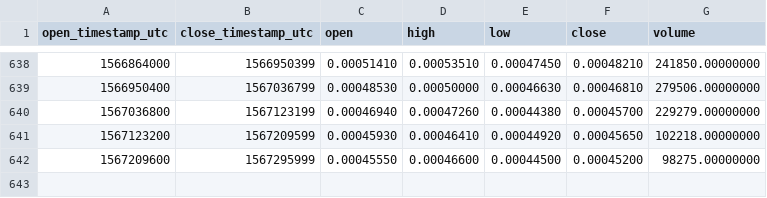
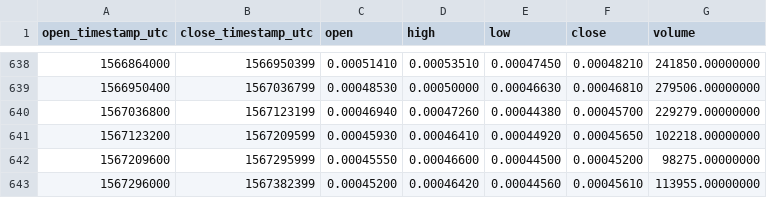
Before and after one commit to cryptobigbro/binance-ADXETH, a CSV file: binance-ADXETH-1d.csv, drawn as a sheet; only a part is shown, gaps mark what is left out; the diff names each change by its address in the sheet, - before the commit and + after, or states it on an @@ line.

Commit message:
Update OHLCV data.

```diff
--- a/binance-ADXETH-1d.csv
+++ b/binance-ADXETH-1d.csv
+row 643: 1567296000 | 1567382399 | 0.00045200 | 0.00046420 | 0.00044560 | 0.00045610 | 113955.00000000
```
Also changed, not shown: 1 other file.
